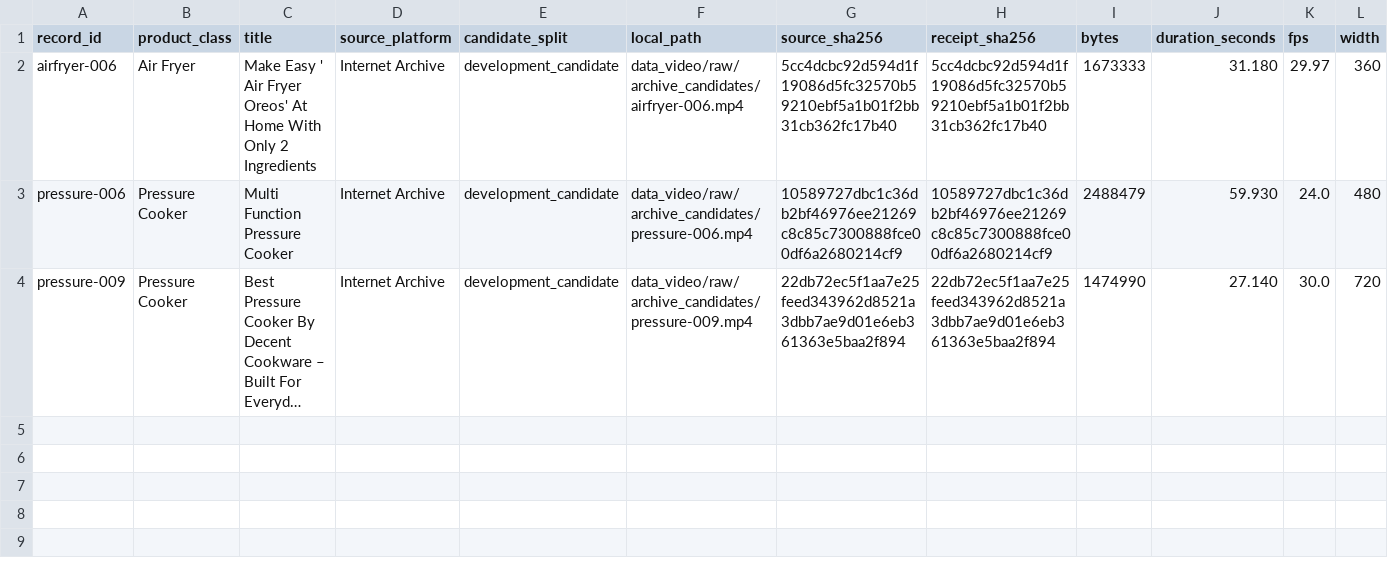
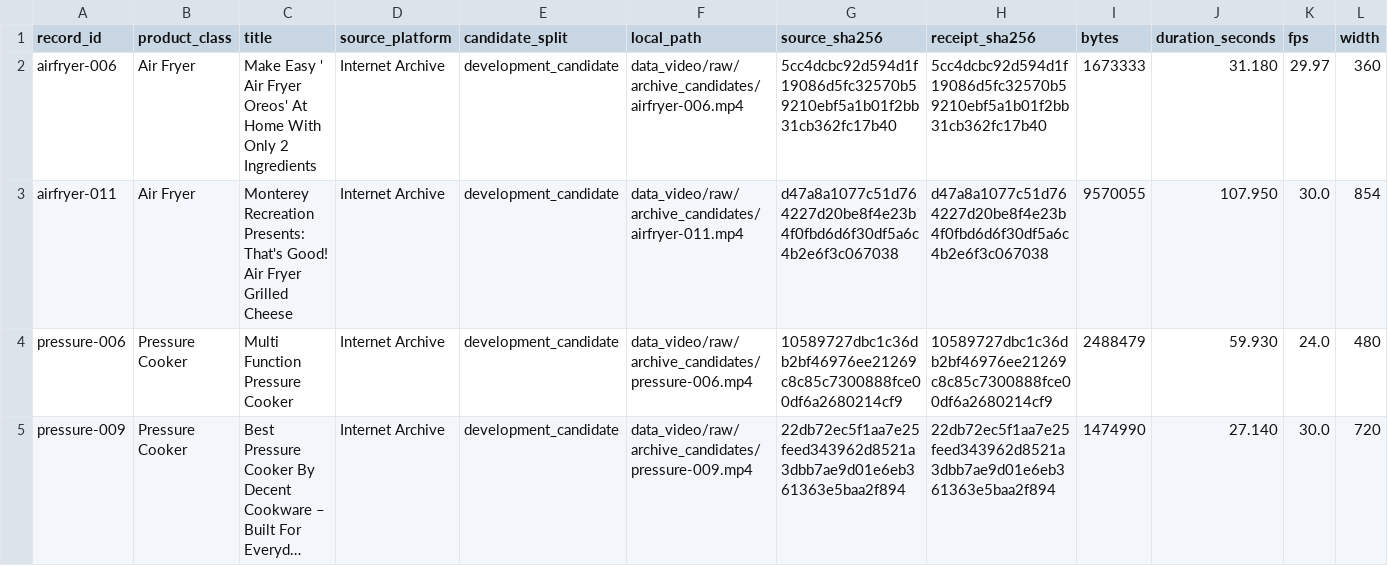
Before and after one commit to machaoxin0407/rag3d-video-rag, a CSV file: data_video/manifests/archive_candidate_technical_screen.csv, drawn as a sheet; only a part is shown; long unchanged cells end in …; rows hold the shown columns only; the diff names each change by its address in the sheet, - before the commit and + after, or states it on an @@ line.

Commit message:
Build A B C candidate review queue

```diff
--- a/data_video/manifests/archive_candidate_technical_screen.csv
+++ b/data_video/manifests/archive_candidate_technical_screen.csv
+row 3: airfryer-011 | Air Fryer | Monterey Recreation Presents: That's Good! Air Fryer Grilled Cheese | Internet Archive | development_candidate | data_video/raw/archive_candidates/airfryer-011.mp4 | d47a8a1077c51d764227d20be8f4e23b4f0fbd6d6f30df5a6c4b2e6f3c067038 | d47a8a1077c51d764227d20be8f4e23b4f0fbd6d6f30df5a6c4b2e6f3c067038 | 9570055 | 107.950 | 30.0 | 854
```
Also changed, not shown: 3 other files.
